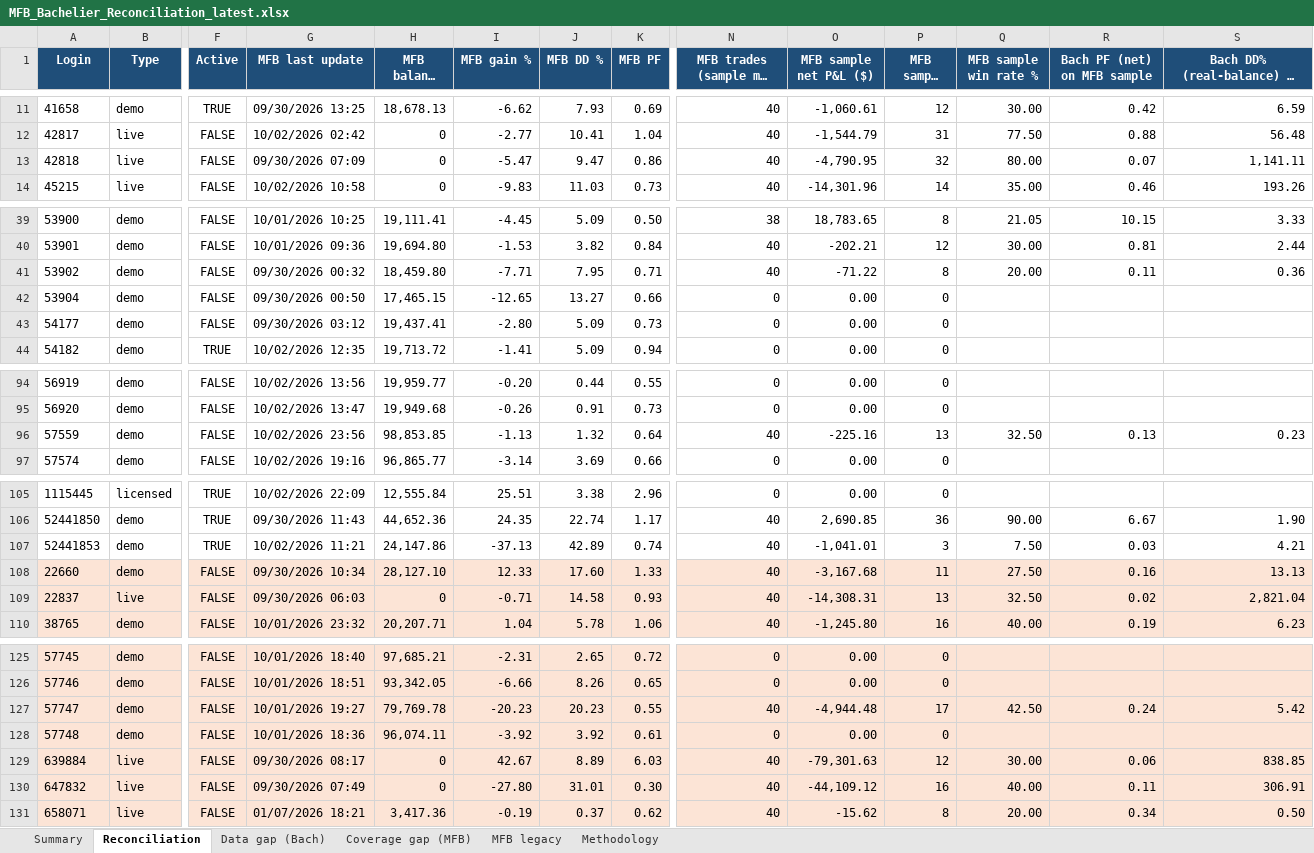
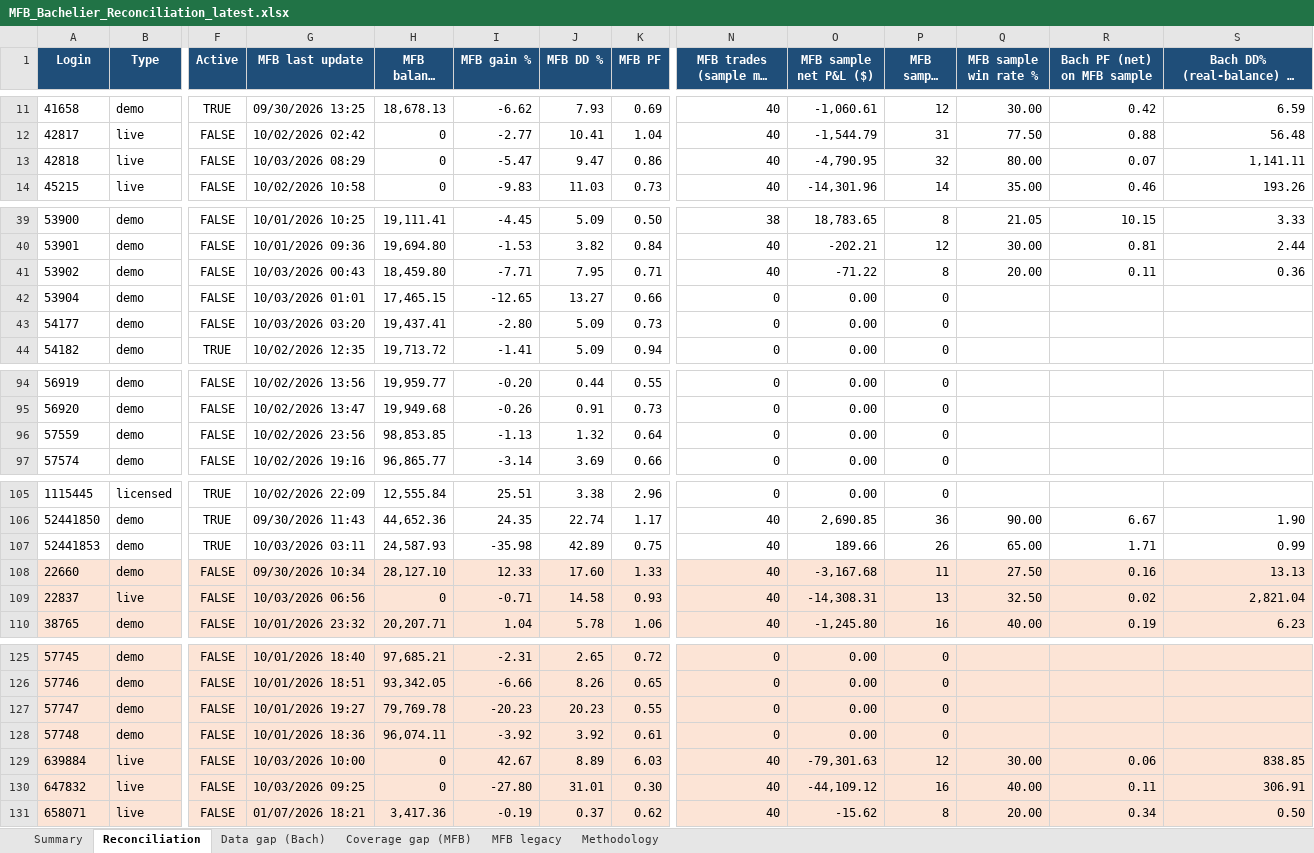
Before and after one commit to TheCryptocrat/bachelier-dashboards, an Excel workbook: MFB_Bachelier_Reconciliation_latest.xlsx, sheet Reconciliation, drawn as a sheet; only a part is shown, gaps mark what is left out; long unchanged cells end in …; values as stored, in another font and other column widths than the file's, no borders; the diff covers the shown part only; the diff names each change by its address in the sheet, - before the commit and + after, or states it on an @@ line.

Commit message:
Update dashboards — 2026-10-03

```diff
--- a/MFB_Bachelier_Reconciliation_latest.xlsx (sheet Reconciliation)
+++ b/MFB_Bachelier_Reconciliation_latest.xlsx (sheet Reconciliation)
-G13 (MFB last update): 09/30/2026 07:09
+G13 (MFB last update): 10/03/2026 08:29
-G41 (MFB last update): 09/30/2026 00:32
+G41 (MFB last update): 10/03/2026 00:43
-G42 (MFB last update): 09/30/2026 00:50
+G42 (MFB last update): 10/03/2026 01:01
-G43 (MFB last update): 09/30/2026 03:12
+G43 (MFB last update): 10/03/2026 03:20
-N96 (MFB trades (sample max 40)): 40
+N96 (MFB trades (sample max 40)): 0
-O96 (MFB sample net P&L ($)): -225.16
+O96 (MFB sample net P&L ($)): 0.00
-P96 (MFB sample wins): 13
+P96 (MFB sample wins): 0
-Q96 (MFB sample win rate %): 32.50
+Q96 (MFB sample win rate %): (empty)
-R96 (Bach PF (net) on MFB sample): 0.13
+R96 (Bach PF (net) on MFB sample): (empty)
-S96: 0.23
+S96: (empty)
-G107 (MFB last update): 10/02/2026 11:21
+G107 (MFB last update): 10/03/2026 03:11
-H107 (MFB balance ($)): 24,147.86
+H107 (MFB balance ($)): 24,587.93
-I107 (MFB gain %): -37.13
+I107 (MFB gain %): -35.98
-K107 (MFB PF): 0.74
+K107 (MFB PF): 0.75
-O107 (MFB sample net P&L ($)): -1,041.01
+O107 (MFB sample net P&L ($)): 189.66
-P107 (MFB sample wins): 3
+P107 (MFB sample wins): 26
-Q107 (MFB sample win rate %): 7.50
+Q107 (MFB sample win rate %): 65.00
-R107 (Bach PF (net) on MFB sample): 0.03
+R107 (Bach PF (net) on MFB sample): 1.71
-S107: 4.21
+S107: 0.99
-G109 (MFB last update): 09/30/2026 06:03
+G109 (MFB last update): 10/03/2026 06:56
-N127 (MFB trades (sample max 40)): 40
+N127 (MFB trades (sample max 40)): 0
-O127 (MFB sample net P&L ($)): -4,944.48
+O127 (MFB sample net P&L ($)): 0.00
-P127 (MFB sample wins): 17
+P127 (MFB sample wins): 0
-Q127 (MFB sample win rate %): 42.50
+Q127 (MFB sample win rate %): (empty)
-R127 (Bach PF (net) on MFB sample): 0.24
+R127 (Bach PF (net) on MFB sample): (empty)
-S127: 5.42
+S127: (empty)
-G129 (MFB last update): 09/30/2026 08:17
+G129 (MFB last update): 10/03/2026 10:00
-G130 (MFB last update): 09/30/2026 07:49
+G130 (MFB last update): 10/03/2026 09:25
```
Also changed, not shown: 3 edited cells elsewhere in this sheet, sheet MFB legacy, sheet Data gap (Bach), sheet Summary, 6 other files.
